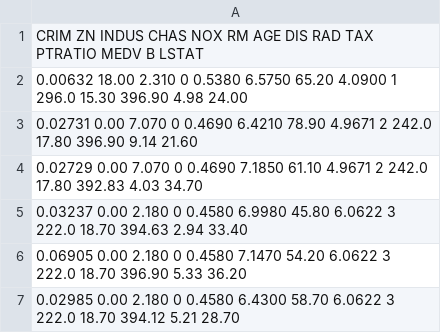
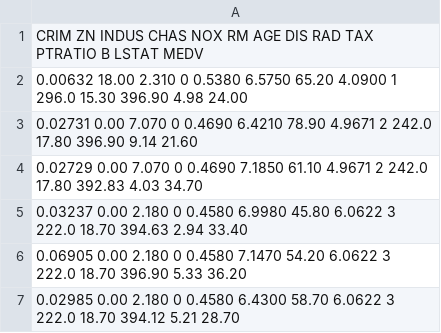
Before and after one commit to JerryLiu8/files, a CSV file: housing.csv, drawn as a sheet; only a part is shown.

Commit message:
Update housing.csv

```diff
--- a/housing.csv
+++ b/housing.csv
@@ -1,2 +1,2 @@
-CRIM ZN INDUS CHAS NOX RM AGE DIS RAD TAX PTRATIO MEDV B LSTAT
+CRIM ZN INDUS CHAS NOX RM AGE DIS RAD TAX PTRATIO B LSTAT MEDV
  0.00632  18.00   2.310  0  0.5380  6.5750  65.20  4.0900   1  296.0  15.30 396.90   4.98  24.00
```
